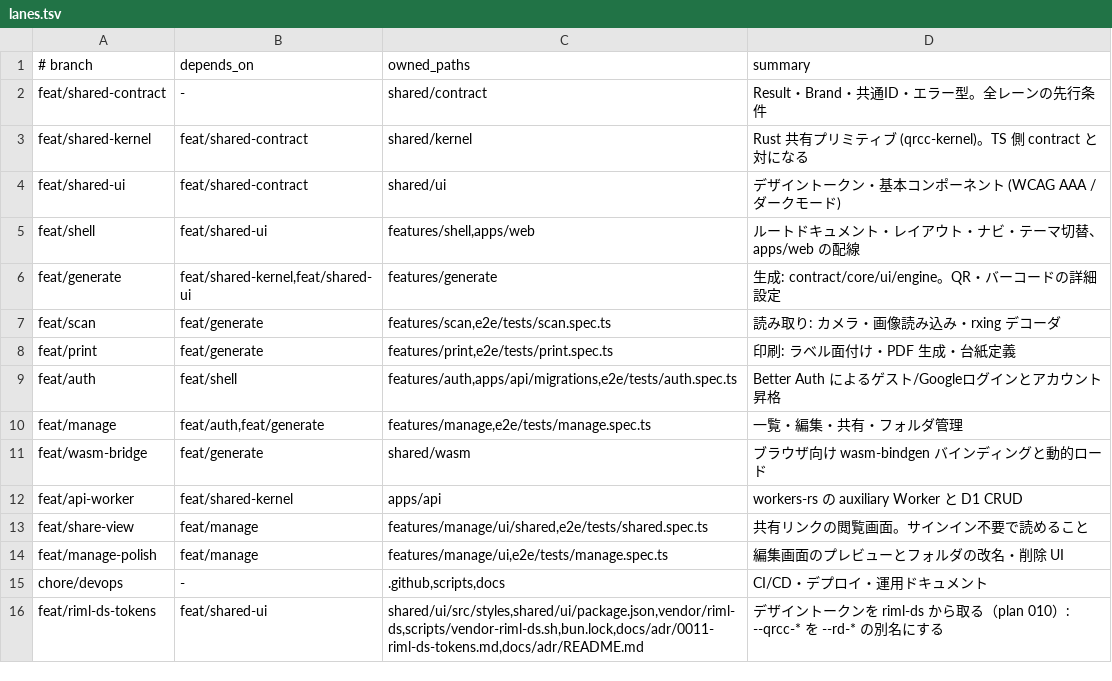
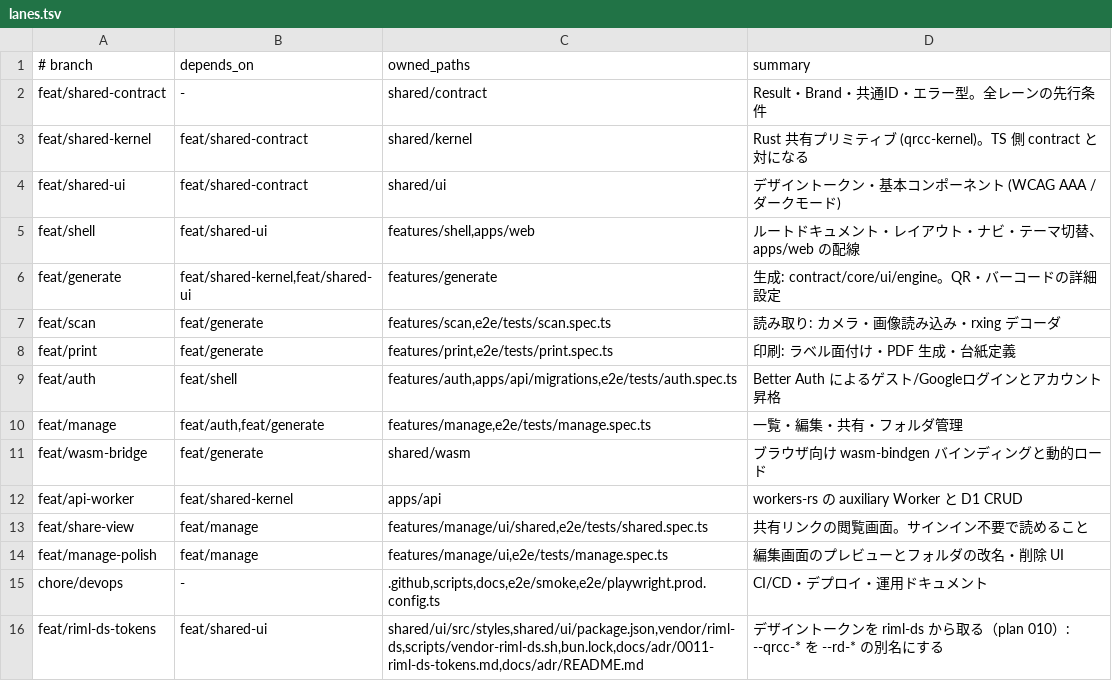
Before and after one commit to RimlTempest/rimltools, a TSV file: products/qrcc/scripts/lanes.tsv, drawn as a sheet.

Commit message:
chore(lanes): let chore/devops own the production smoke spec and config

```diff
--- a/products/qrcc/scripts/lanes.tsv
+++ b/products/qrcc/scripts/lanes.tsv
@@ -14,3 +14,3 @@ feat/share-view	feat/manage	features/manage/ui/shared,e2e/tests/shared.spec.ts
 feat/manage-polish	feat/manage	features/manage/ui,e2e/tests/manage.spec.ts	編集画面のプレビューとフォルダの改名・削除 UI
-chore/devops	-	.github,scripts,docs	CI/CD・デプロイ・運用ドキュメント
+chore/devops	-	.github,scripts,docs,e2e/smoke,e2e/playwright.prod.config.ts	CI/CD・デプロイ・運用ドキュメント
 feat/riml-ds-tokens	feat/shared-ui	shared/ui/src/styles,shared/ui/package.json,vendor/riml-ds,scripts/vendor-riml-ds.sh,bun.lock,docs/adr/0011-riml-ds-tokens.md,docs/adr/README.md	デザイントークンを riml-ds から取る（plan 010）: --qrcc-* を --rd-* の別名にする
```
